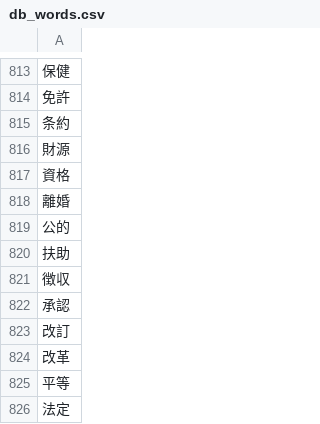
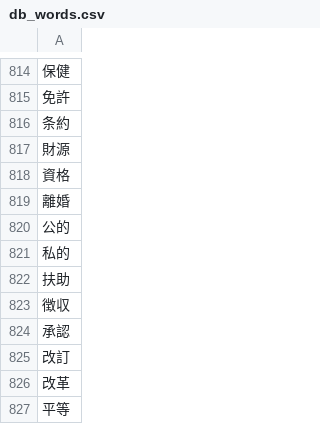
Before and after one commit to awoord/care_worker_library, a CSV file: selected_word/db_words.csv, drawn as a sheet; only a part is shown, gaps mark what is left out; the shorter side is filled out with more unchanged rows; the diff covers the shown part only.

```diff
--- a/selected_word/db_words.csv
+++ b/selected_word/db_words.csv
@@ -819,2 +820,3 @@
 公的
+私的
 扶助
```
Also changed, not shown: 24 added rows elsewhere in this file, selected_word/extracted.csv, 10 other files.
